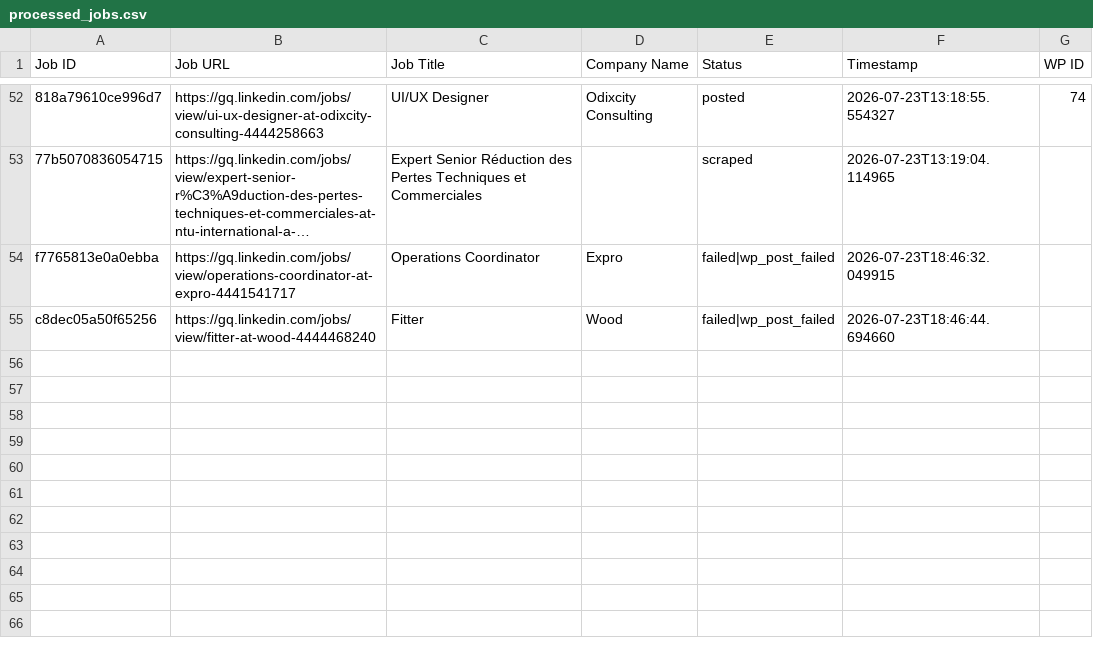
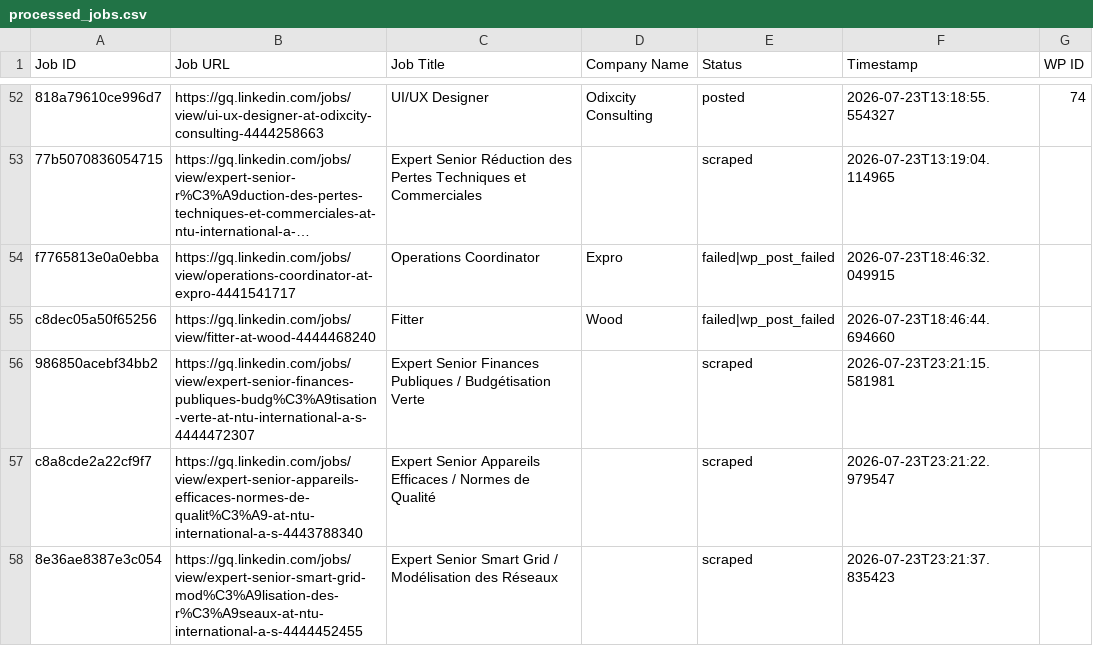
Before and after one commit to innovationinc2000/gq, a CSV file: processed_jobs.csv, drawn as a sheet; only a part is shown, gaps mark what is left out; long unchanged cells end in ….

```diff
--- a/processed_jobs.csv
+++ b/processed_jobs.csv
@@ -55 +55,4 @@ f7765813e0a0ebba,https://gq.linkedin.com/jobs/view/operations-coordinator-at-exp
 c8dec05a50f65256,https://gq.linkedin.com/jobs/view/fitter-at-wood-4444468240,Fitter,Wood,failed|wp_post_failed,2026-07-23T18:46:44.694660,
+986850acebf34bb2,https://gq.linkedin.com/jobs/view/expert-senior-finances-publiques-budg%C3%A9tisation-verte-at-ntu-international-a-s-4444472307,Expert Senior Finances Publiques / Budgétisation Verte,,scraped,2026-07-23T23:21:15.581981,
+c8a8cde2a22cf9f7,https://gq.linkedin.com/jobs/view/expert-senior-appareils-efficaces-normes-de-qualit%C3%A9-at-ntu-international-a-s-4443788340,Expert Senior Appareils Efficaces / Normes de Qualité,,scraped,2026-07-23T23:21:22.979547,
+8e36ae8387e3c054,https://gq.linkedin.com/jobs/view/expert-senior-smart-grid-mod%C3%A9lisation-des-r%C3%A9seaux-at-ntu-international-a-s-4444452455,Expert Senior Smart Grid / Modélisation des Réseaux,,scraped,2026-07-23T23:21:37.835423,
```
